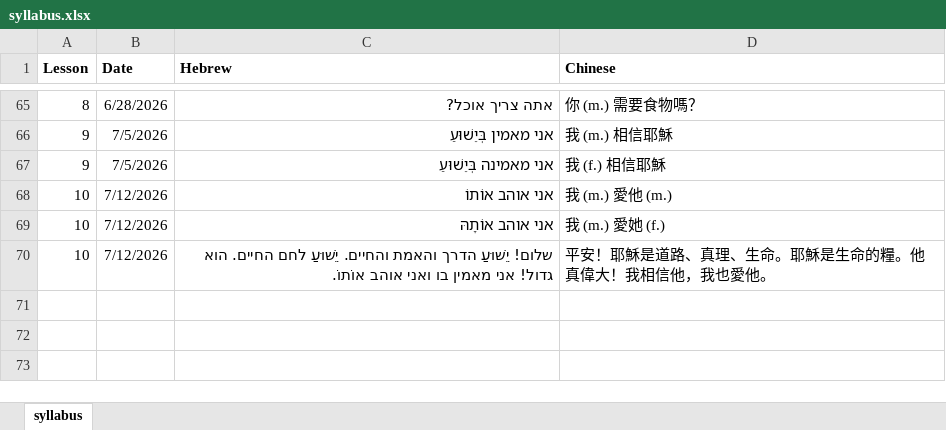
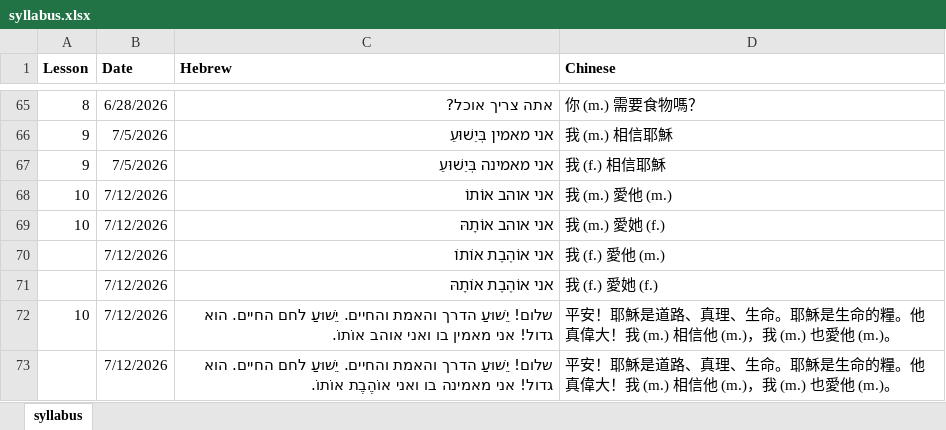
Before and after one commit to learnhebrew/learnhebrew.github.io, an Excel workbook: syllabus.xlsx, sheet syllabus, drawn as a sheet; only a part is shown, gaps mark what is left out; values as stored, in another font and other column widths than the file's, no borders; addresses are those after the commit; the diff names each change by its address in the sheet, - before the commit and + after, or states it on an @@ line.

Commit message:
Fixed typos

```diff
--- a/syllabus.xlsx (sheet syllabus)
+++ b/syllabus.xlsx (sheet syllabus)
+row 70:  | 7/12/2026 | אני אוֹהֶבֶת אוֹתוֹ | 我 (f.) 愛他 (m.)
+row 71:  | 7/12/2026 | אני אוֹהֶבֶת אוֹתָהּ | 我 (f.) 愛她 (f.)
-D72 (Chinese): …偉大！我相信他，我也愛他。
+D72 (Chinese): …偉大！我 (m.) 相信他 (m.)，我 (m.) 也愛他 (m.)。
+row 73:  | 7/12/2026 | שלום! יֵשׁוּעַ הדרך והאמת והחיים. יֵשׁוּעַ לחם החיים. הוא גדול! אני מאמינה בו ואני אוֹהֶבֶת אוֹתוֹ. | 平安！耶穌是道路、真理、生命。耶穌是生命的糧。他真偉大！我 (m.) 相信他 (m.)，我 (m.) 也愛他 (m.)。
```
Also changed, not shown: 5 other files.
